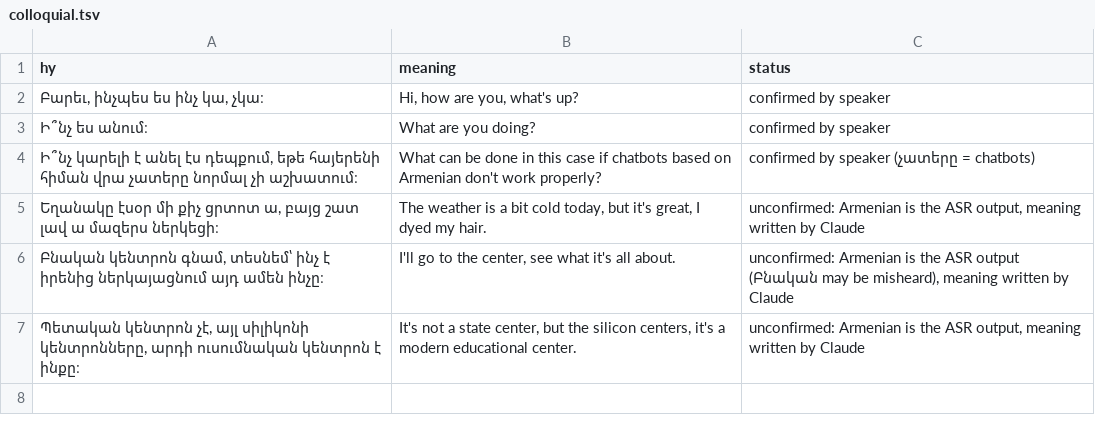
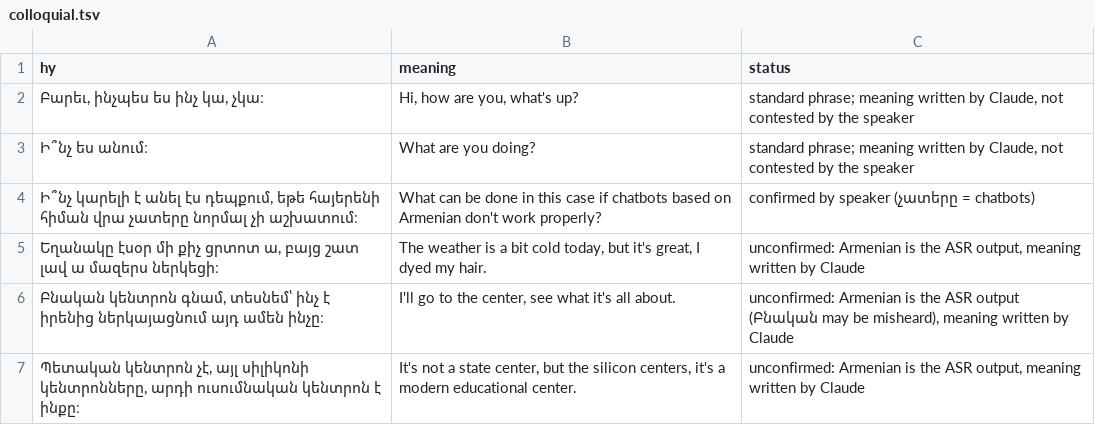
Before and after one commit to Tsovinar1986/armenian_live_translate, a TSV file: eval/colloquial.tsv, drawn as a sheet.

```diff
--- a/eval/colloquial.tsv
+++ b/eval/colloquial.tsv
@@ -1,4 +1,4 @@
 hy	meaning	status
-Բարեւ, ինչպես ես ինչ կա, չկա։	Hi, how are you, what's up?	confirmed by speaker
-Ի՞նչ ես անում։	What are you doing?	confirmed by speaker
+Բարեւ, ինչպես ես ինչ կա, չկա։	Hi, how are you, what's up?	standard phrase; meaning written by Claude, not contested by the speaker
+Ի՞նչ ես անում։	What are you doing?	standard phrase; meaning written by Claude, not contested by the speaker
 Ի՞նչ կարելի է անել էս դեպքում, եթե հայերենի հիման վրա չատերը նորմալ չի աշխատում։	What can be done in this case if chatbots based on Armenian don't work properly?	confirmed by speaker (չատերը = chatbots)
```
